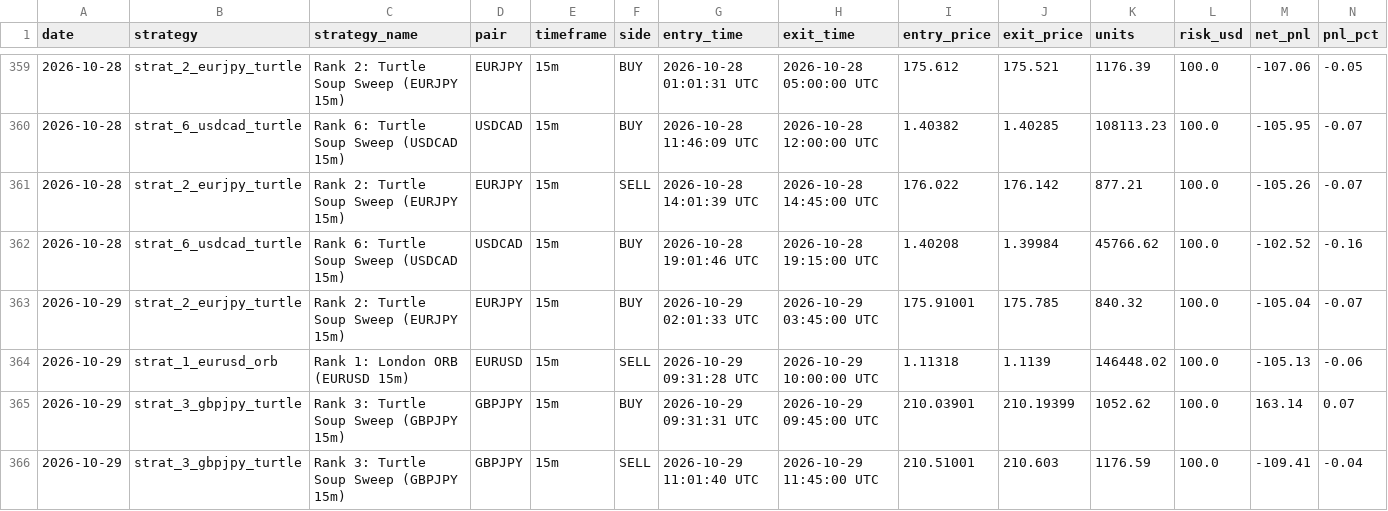
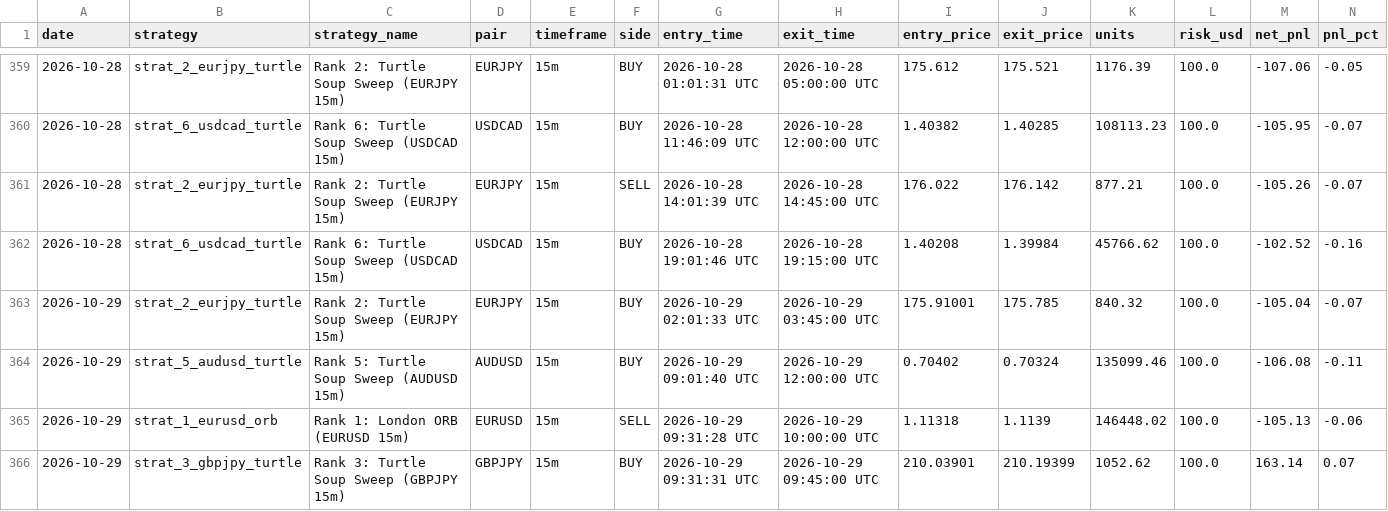
Before and after one commit to don9116969-cmd/FXFX, a CSV file: data/trade_journal.csv, drawn as a sheet; only a part is shown, gaps mark what is left out; the shorter side is filled out with more unchanged rows; rows hold the shown columns only; the diff names each change by its address in the sheet, - before the commit and + after, or states it on an @@ line.

Commit message:
Trade closed: AUDUSD BUY PnL: $-106.08 [skip ci]

```diff
--- a/data/trade_journal.csv
+++ b/data/trade_journal.csv
+row 364: 2026-10-29 | strat_5_audusd_turtle | Rank 5: Turtle Soup Sweep (AUDUSD 15m) | AUDUSD | 15m | BUY | 2026-10-29 09:01:40 UTC | 2026-10-29 12:00:00 UTC | 0.70402 | 0.70324 | 135099.46 | 100.0 | -106.08 | -0.11
```
Also changed, not shown: 2 other files.
